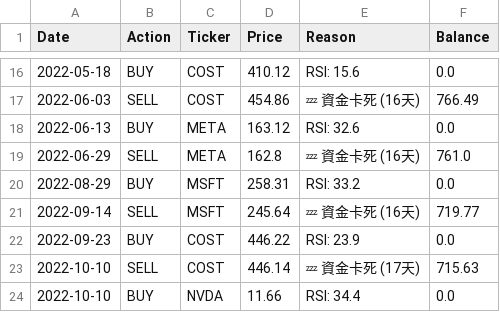
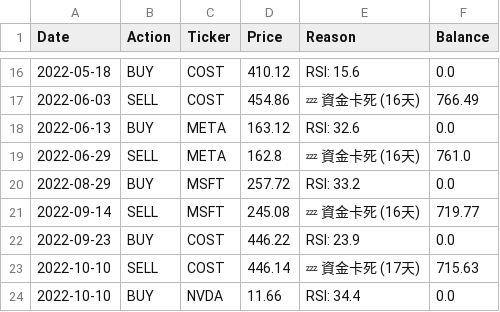
Before and after one commit to HuJonathan123/stock_web_app, a CSV file: data/super_vulture_2022_bear_log.csv, drawn as a sheet; only a part is shown, gaps mark what is left out.

```diff
--- a/data/super_vulture_2022_bear_log.csv
+++ b/data/super_vulture_2022_bear_log.csv
@@ -19,4 +19,4 @@ Date,Action,Ticker,Price,Reason,Balance
 2022-06-29,SELL,META,162.8,💤 資金卡死 (16天),761.0
-2022-08-29,BUY,MSFT,258.31,RSI: 33.2,0.0
-2022-09-14,SELL,MSFT,245.64,💤 資金卡死 (16天),719.77
+2022-08-29,BUY,MSFT,257.72,RSI: 33.2,0.0
+2022-09-14,SELL,MSFT,245.08,💤 資金卡死 (16天),719.77
 2022-09-23,BUY,COST,446.22,RSI: 23.9,0.0
```
Also changed, not shown: data/vulture_2022_bear_balance.csv, data/vulture_2022_bear_log.csv, 11 other files.
